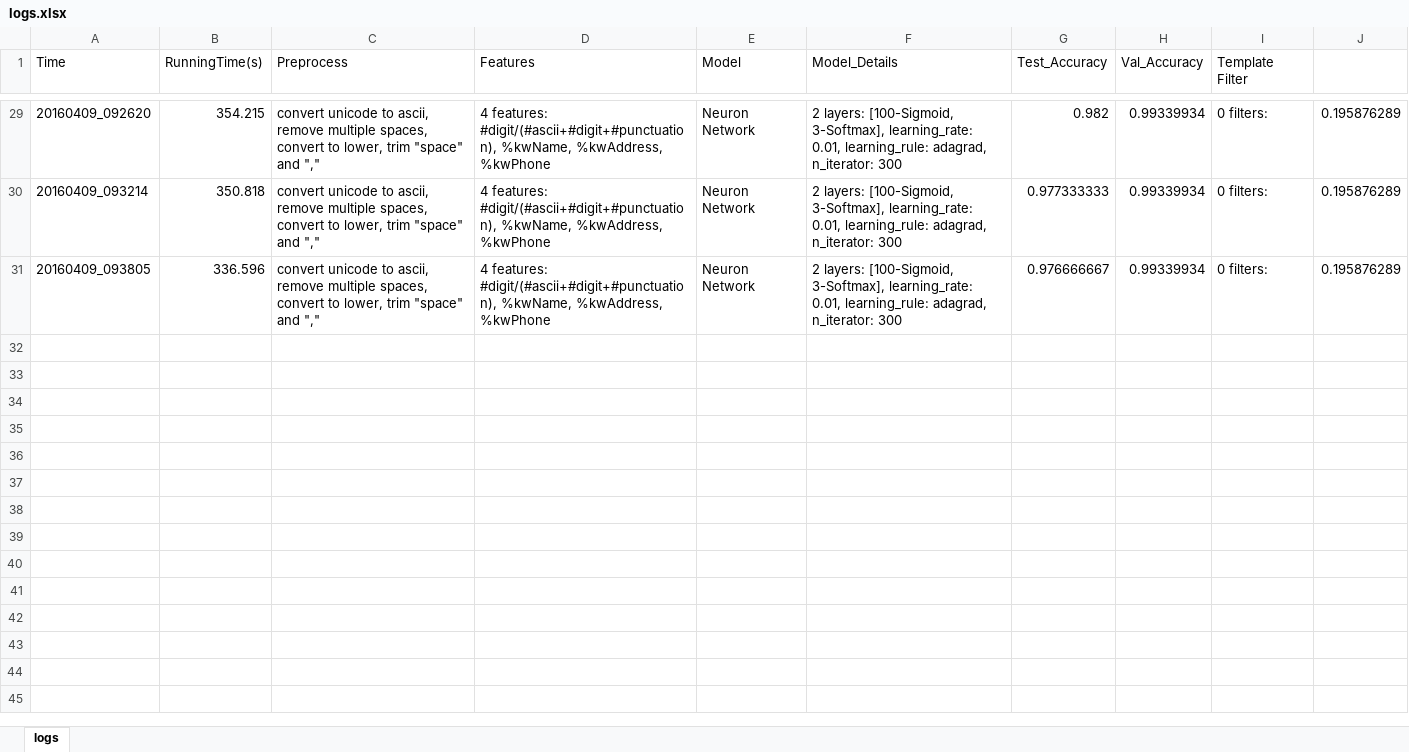
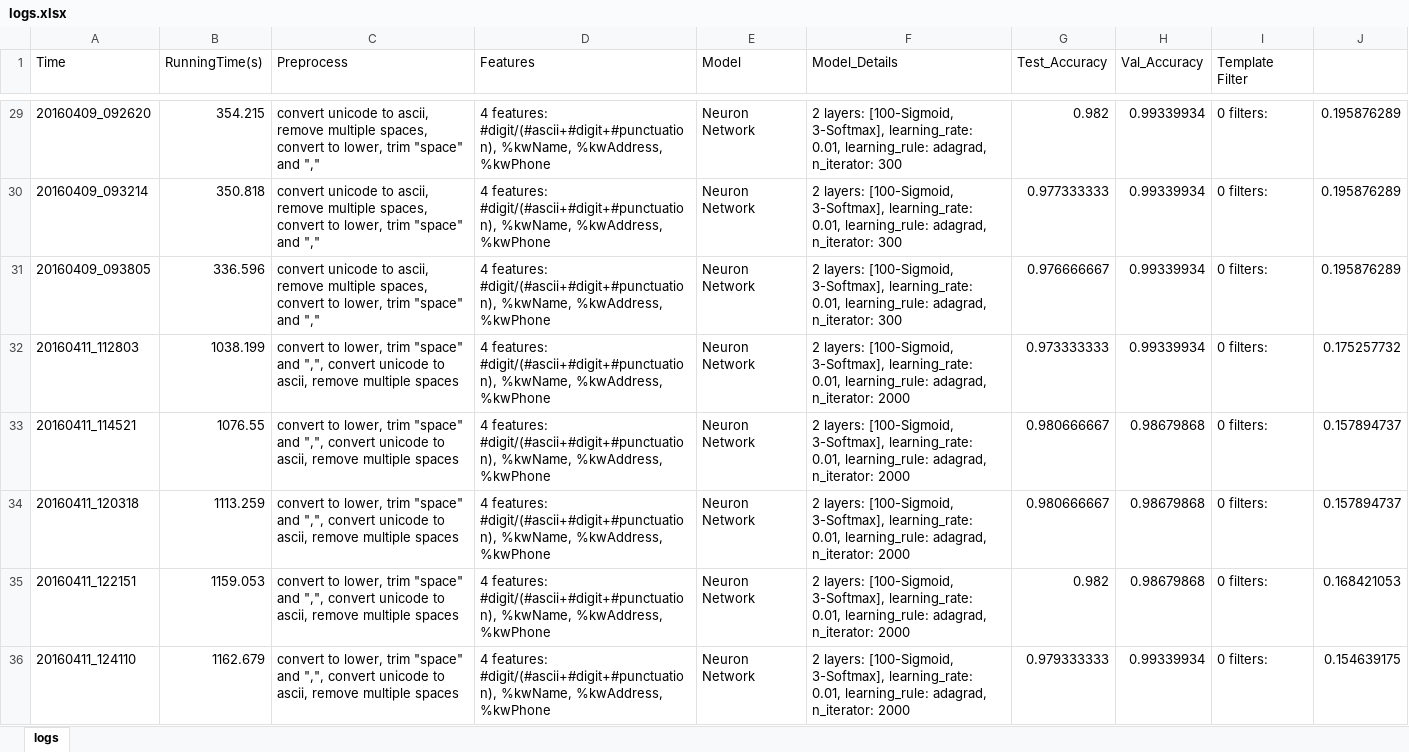
Before and after one commit to emithongle/AD---20160408, an Excel workbook: 20160408 - 003/running_logs/logs.xlsx, sheet logs, drawn as a sheet; only a part is shown, gaps mark what is left out; values as stored, in another font and other column widths than the file's, no borders; the diff names each change by its address in the sheet, - before the commit and + after, or states it on an @@ line.

```diff
--- a/20160408 - 003/running_logs/logs.xlsx (sheet logs)
+++ b/20160408 - 003/running_logs/logs.xlsx (sheet logs)
+row 32: 20160411_112803 | 1038.199 | convert to lower, trim "space" and ",", convert unicode to ascii, remove multiple spaces | 4 features: #digit/(#ascii+#digit+#punctuation), %kwName, %kwAddress, %kwPhone | Neuron Network | 2 layers: [100-Sigmoid, 3-Softmax], learning_rate: 0.01, learning_rule: adagrad, n_iterator: 2000 | 0.973333333 | 0.99339934 | 0 filters: | 0.175257732
+row 33: 20160411_114521 | 1076.55 | convert to lower, trim "space" and ",", convert unicode to ascii, remove multiple spaces | 4 features: #digit/(#ascii+#digit+#punctuation), %kwName, %kwAddress, %kwPhone | Neuron Network | 2 layers: [100-Sigmoid, 3-Softmax], learning_rate: 0.01, learning_rule: adagrad, n_iterator: 2000 | 0.980666667 | 0.98679868 | 0 filters: | 0.157894737
+row 34: 20160411_120318 | 1113.259 | convert to lower, trim "space" and ",", convert unicode to ascii, remove multiple spaces | 4 features: #digit/(#ascii+#digit+#punctuation), %kwName, %kwAddress, %kwPhone | Neuron Network | 2 layers: [100-Sigmoid, 3-Softmax], learning_rate: 0.01, learning_rule: adagrad, n_iterator: 2000 | 0.980666667 | 0.98679868 | 0 filters: | 0.157894737
+row 35: 20160411_122151 | 1159.053 | convert to lower, trim "space" and ",", convert unicode to ascii, remove multiple spaces | 4 features: #digit/(#ascii+#digit+#punctuation), %kwName, %kwAddress, %kwPhone | Neuron Network | 2 layers: [100-Sigmoid, 3-Softmax], learning_rate: 0.01, learning_rule: adagrad, n_iterator: 2000 | 0.982 | 0.98679868 | 0 filters: | 0.168421053
+row 36: 20160411_124110 | 1162.679 | convert to lower, trim "space" and ",", convert unicode to ascii, remove multiple spaces | 4 features: #digit/(#ascii+#digit+#punctuation), %kwName, %kwAddress, %kwPhone | Neuron Network | 2 layers: [100-Sigmoid, 3-Softmax], learning_rate: 0.01, learning_rule: adagrad, n_iterator: 2000 | 0.979333333 | 0.99339934 | 0 filters: | 0.154639175
```
Also changed, not shown: 22 other files.
